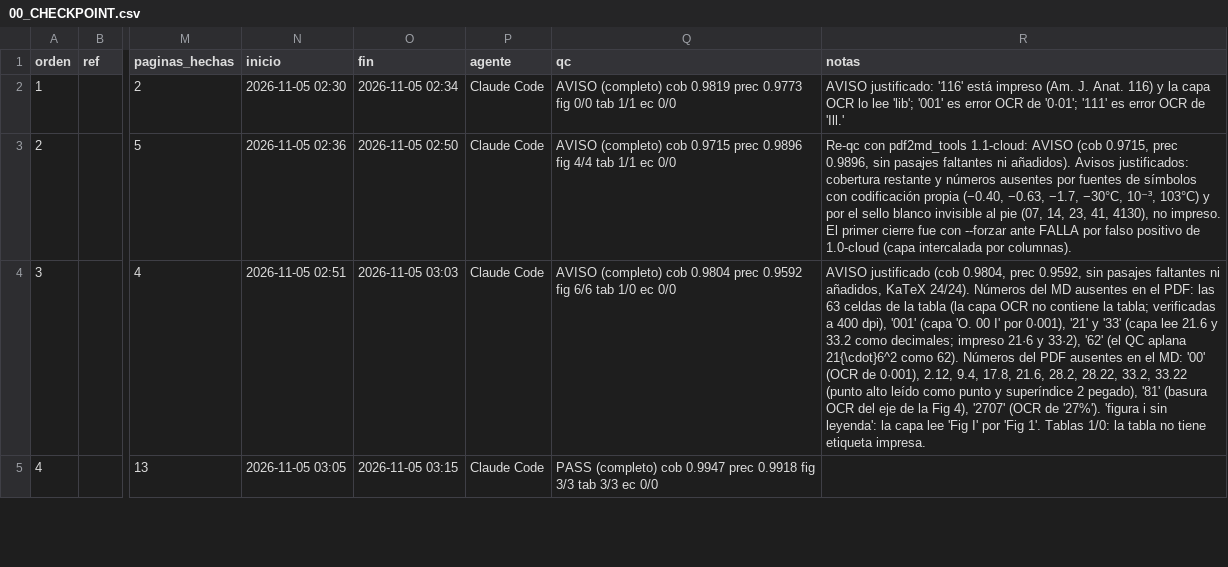
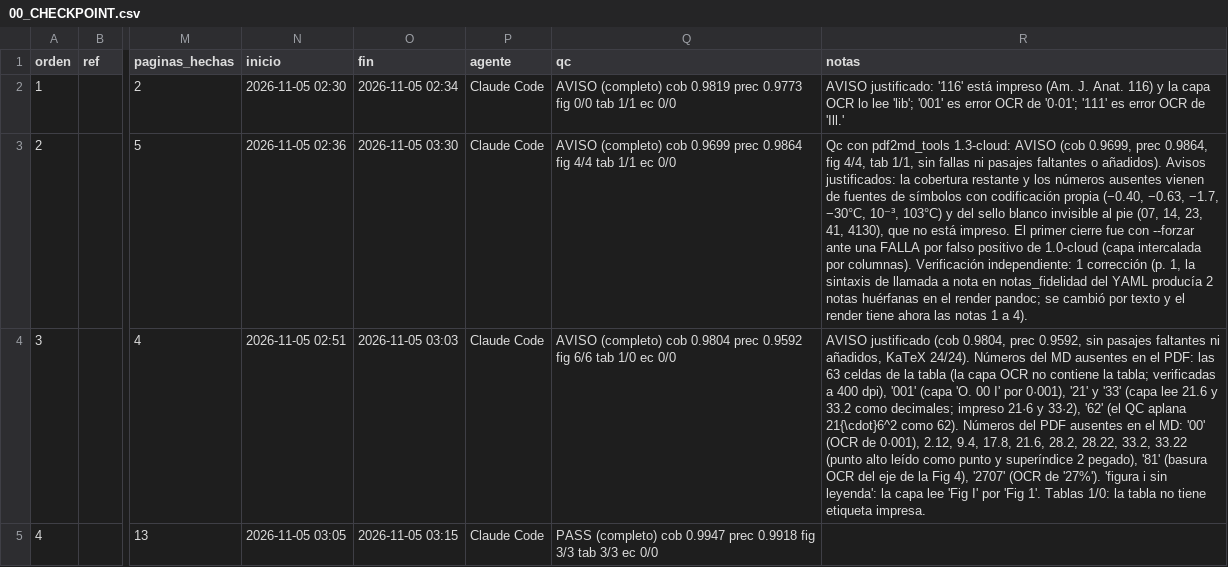
Before and after one commit to MFKazeBME/Claude-Cloud, a CSV file: Literature MD/00_CHECKPOINT.csv, drawn as a sheet; only a part is shown, gaps mark what is left out; the diff covers the shown part only; the diff names each change by its address in the sheet, - before the commit and + after, or states it on an @@ line.

```diff
--- a/Literature MD/00_CHECKPOINT.csv
+++ b/Literature MD/00_CHECKPOINT.csv
-O3 (fin): 2026-11-05 02:50
+O3 (fin): 2026-11-05 03:30
-Q3 (qc): …(completo) cob 0.9715 prec 0.9896 fig 4/4…
+Q3 (qc): …(completo) cob 0.9699 prec 0.9864 fig 4/4…
-R3 (notas): Re-qc con pdf2md_tools 1.1-cloud: AVISO (cob 0.9715, prec 0.9896, sin pasajes faltantes ni añadidos). Avisos justificados: cobertura restante y números ausentes por fuentes de símbolos con codificación propia (−0.40, −0.63, −1.7, −30°C, 10⁻³, 103°C) y por el sello blanco invisible al pie (07, 14, 23, 41, 4130), no impreso. El primer cierre fue con --forzar ante FALLA por falso positivo de 1.0-cloud (capa intercalada por columnas).
+R3 (notas): Qc con pdf2md_tools 1.3-cloud: AVISO (cob 0.9699, prec 0.9864, fig 4/4, tab 1/1, sin fallas ni pasajes faltantes o añadidos). Avisos justificados: la cobertura restante y los números ausentes vienen de fuentes de símbolos con codificación propia (−0.40, −0.63, −1.7, −30°C, 10⁻³, 103°C) y del sello blanco invisible al pie (07, 14, 23, 41, 4130), que no está impreso. El primer cierre fue con --forzar ante una FALLA por falso positivo de 1.0-cloud (capa intercalada por columnas). Verificación independiente: 1 corrección (p. 1, la sintaxis de llamada a nota en notas_fidelidad del YAML producía 2 notas huérfanas en el render pandoc; se cambió por texto y el render tiene ahora las notas 1 a 4).
```
Also changed, not shown: 7 edited cells elsewhere in this file, 10 other files.
